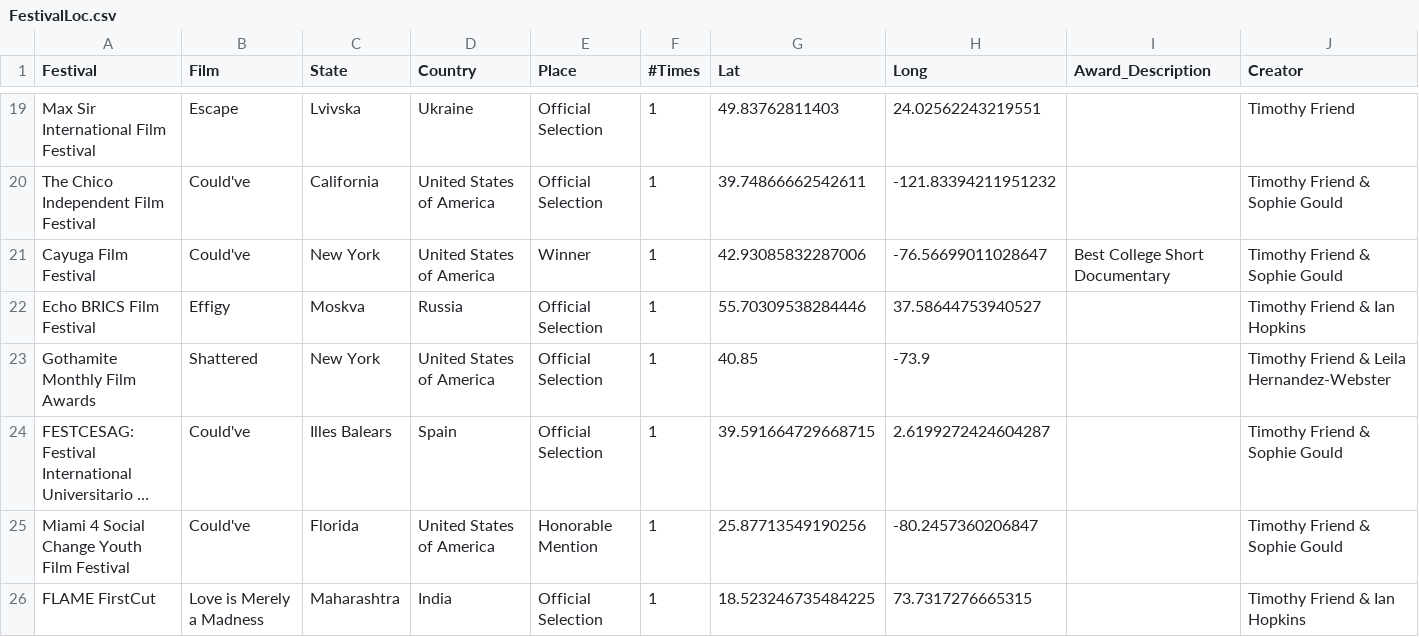
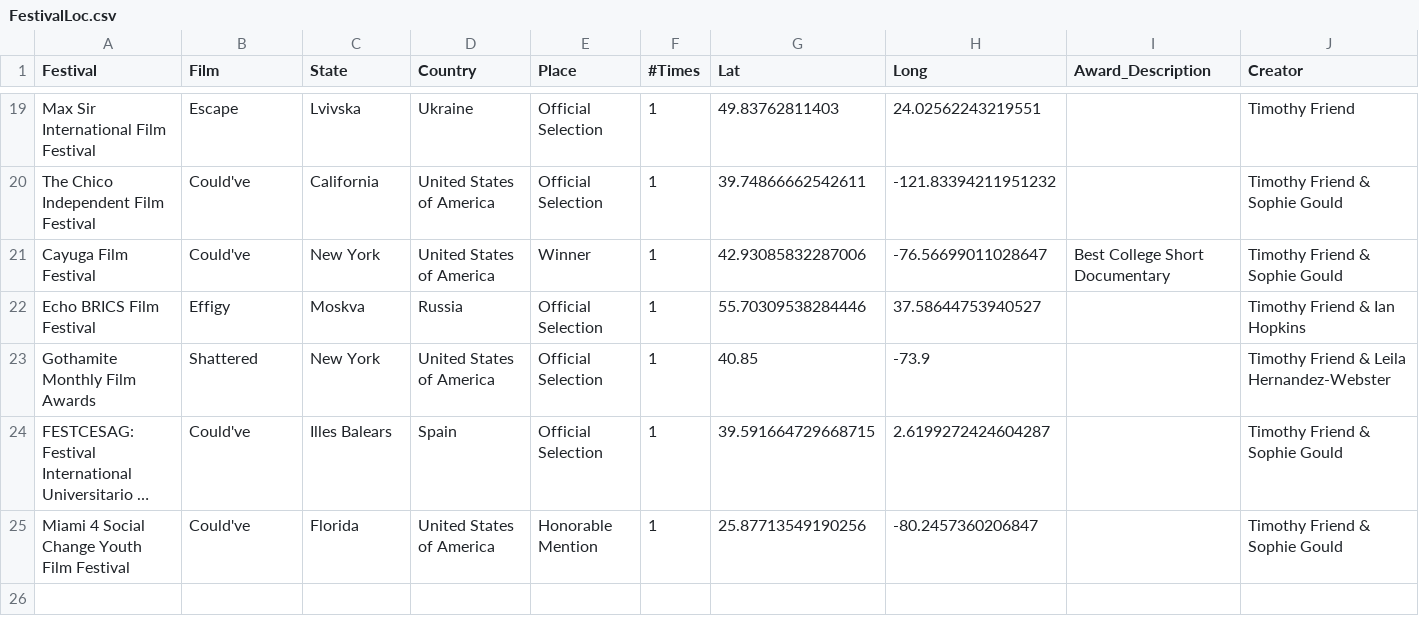
Before and after one commit to tfriend123/FestivalMap, a CSV file: Data/FestivalLoc.csv, drawn as a sheet; only a part is shown, gaps mark what is left out; long unchanged cells end in …; the diff names each change by its address in the sheet, - before the commit and + after, or states it on an @@ line.

Commit message:
India Festival Removal

```diff
--- a/Data/FestivalLoc.csv
+++ b/Data/FestivalLoc.csv
-row 26: FLAME FirstCut | Love is Merely a Madness | Maharashtra | India | Official Selection | 1 | 18.523246735484225 | 73.7317276665315 |  | Timothy Friend & Ian Hopkins
```
Also changed, not shown: 3 other files.
